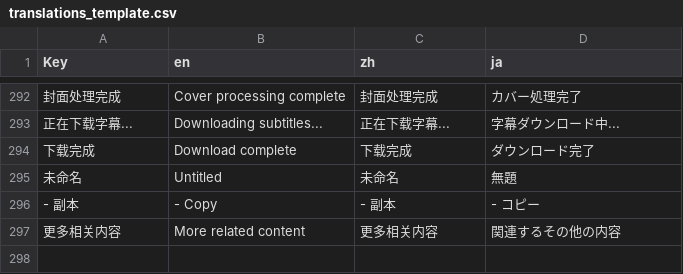
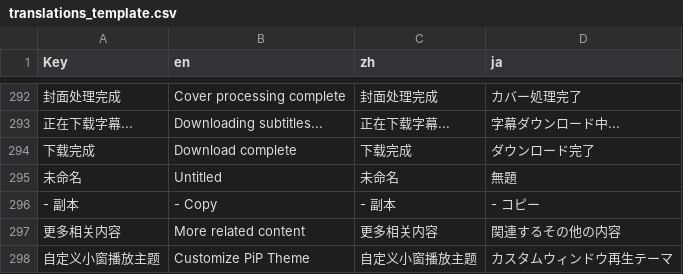
Before and after one commit to By-chi/BiliMusic, a CSV file: Translate/translations_template.csv, drawn as a sheet; only a part is shown, gaps mark what is left out; the diff names each change by its address in the sheet, - before the commit and + after, or states it on an @@ line.

```diff
--- a/Translate/translations_template.csv
+++ b/Translate/translations_template.csv
+row 298: 自定义小窗播放主题 | Customize PiP Theme | 自定义小窗播放主题 | カスタムウィンドウ再生テーマ
```
Also changed, not shown: 20 other files.
